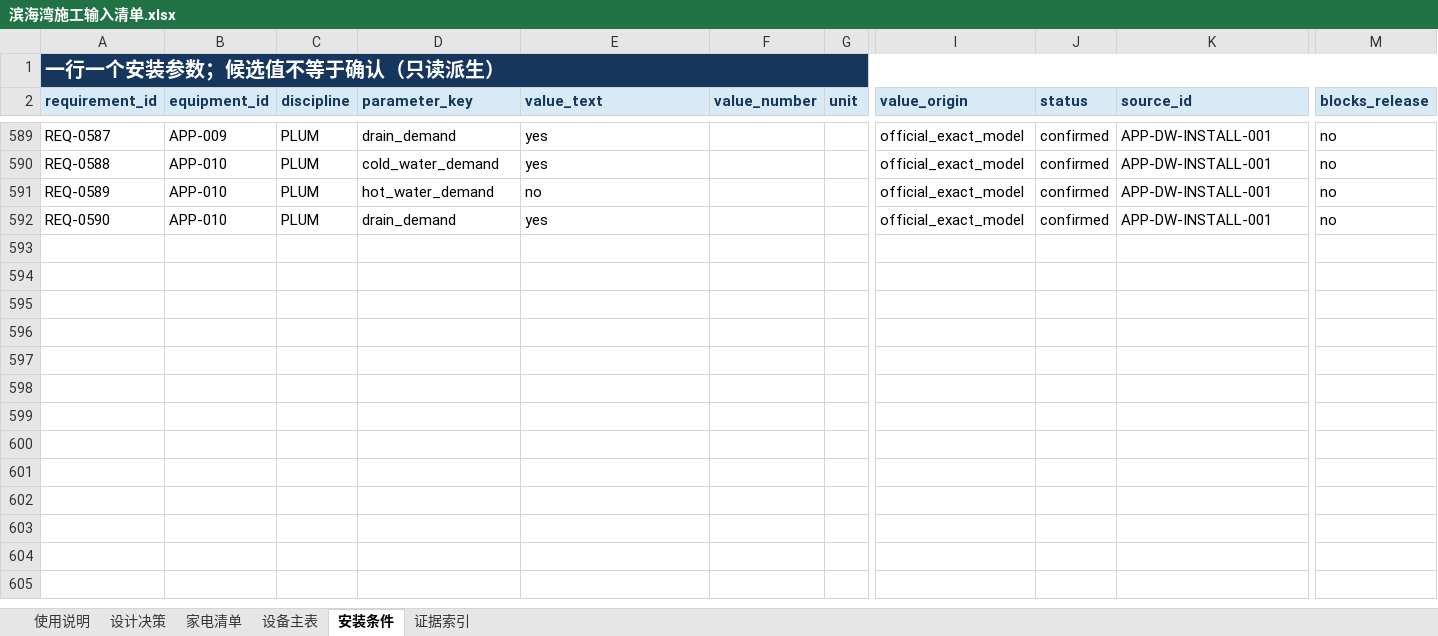
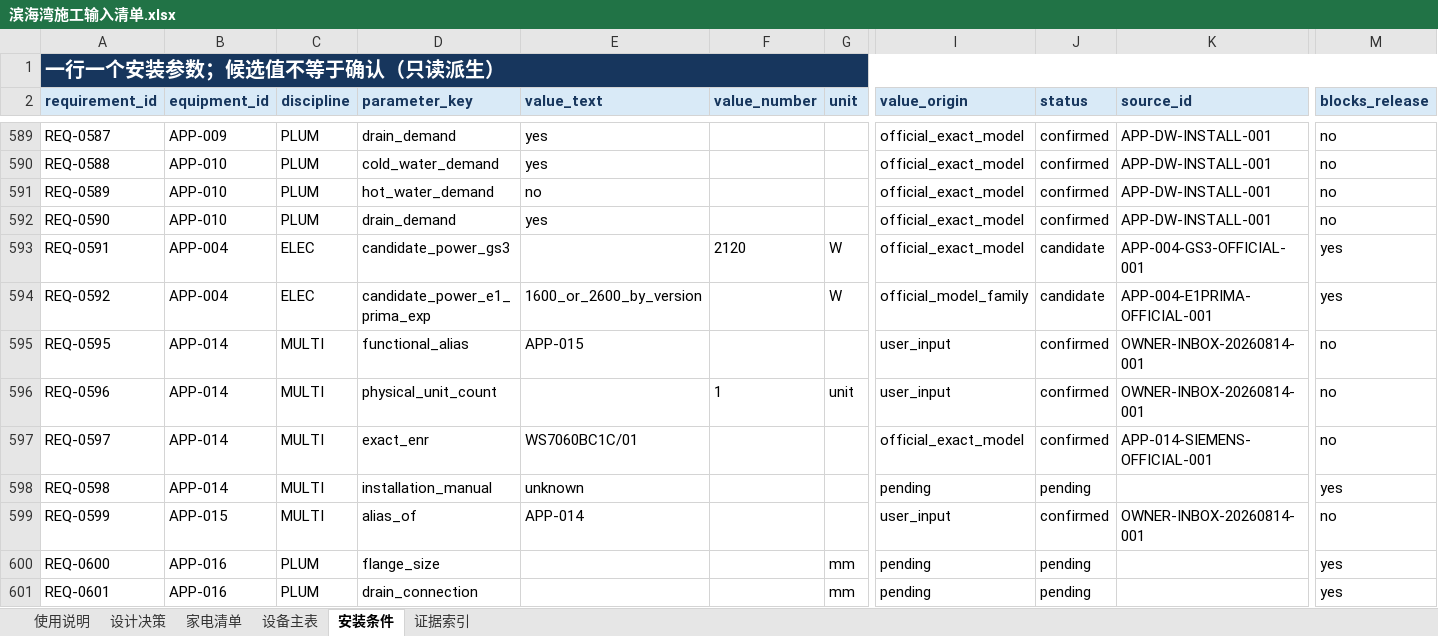
Before and after one commit to Weihan96/2504-GBTB-Yanlord-Zhuhai, an Excel workbook: output/forms/滨海湾施工输入清单.xlsx, sheet 安装条件, drawn as a sheet; only a part is shown, gaps mark what is left out; values as stored, in another font and other column widths than the file's, no borders; table styles not drawn; rows hold the shown columns only; the diff covers the shown part only; the diff names each change by its address in the sheet, - before the commit and + after, or states it on an @@ line.

Commit message:
data: synchronize owner equipment and evidence inputs
Promote the complete owner-input snapshot and image evidence into the equipment SSOT, installation requirements, source registry, workbook projections, and regression checks while preserving candidate and unknown states.

```diff
--- a/output/forms/滨海湾施工输入清单.xlsx (sheet 安装条件)
+++ b/output/forms/滨海湾施工输入清单.xlsx (sheet 安装条件)
+row 593: REQ-0591 | APP-004 | ELEC | candidate_power_gs3 |  | 2120 | W | official_exact_model | candidate | APP-004-GS3-OFFICIAL-001 | yes
+row 594: REQ-0592 | APP-004 | ELEC | candidate_power_e1_prima_exp | 1600_or_2600_by_version |  | W | official_model_family | candidate | APP-004-E1PRIMA-OFFICIAL-001 | yes
+row 595: REQ-0595 | APP-014 | MULTI | functional_alias | APP-015 |  |  | user_input | confirmed | OWNER-INBOX-20260814-001 | no
+row 596: REQ-0596 | APP-014 | MULTI | physical_unit_count |  | 1 | unit | user_input | confirmed | OWNER-INBOX-20260814-001 | no
+row 597: REQ-0597 | APP-014 | MULTI | exact_enr | WS7060BC1C/01 |  |  | official_exact_model | confirmed | APP-014-SIEMENS-OFFICIAL-001 | no
+row 598: REQ-0598 | APP-014 | MULTI | installation_manual | unknown |  |  | pending | pending |  | yes
+row 599: REQ-0599 | APP-015 | MULTI | alias_of | APP-014 |  |  | user_input | confirmed | OWNER-INBOX-20260814-001 | no
+row 600: REQ-0600 | APP-016 | PLUM | flange_size |  |  | mm | pending | pending |  | yes
+row 601: REQ-0601 | APP-016 | PLUM | drain_connection |  |  | mm | pending | pending |  | yes
```
Also changed, not shown: 59 added rows and 33 edited cells elsewhere in this sheet, sheet 证据索引, sheet 设备主表, sheet 设计决策, sheet 家电清单, sheet 使用说明, 33 other files.
